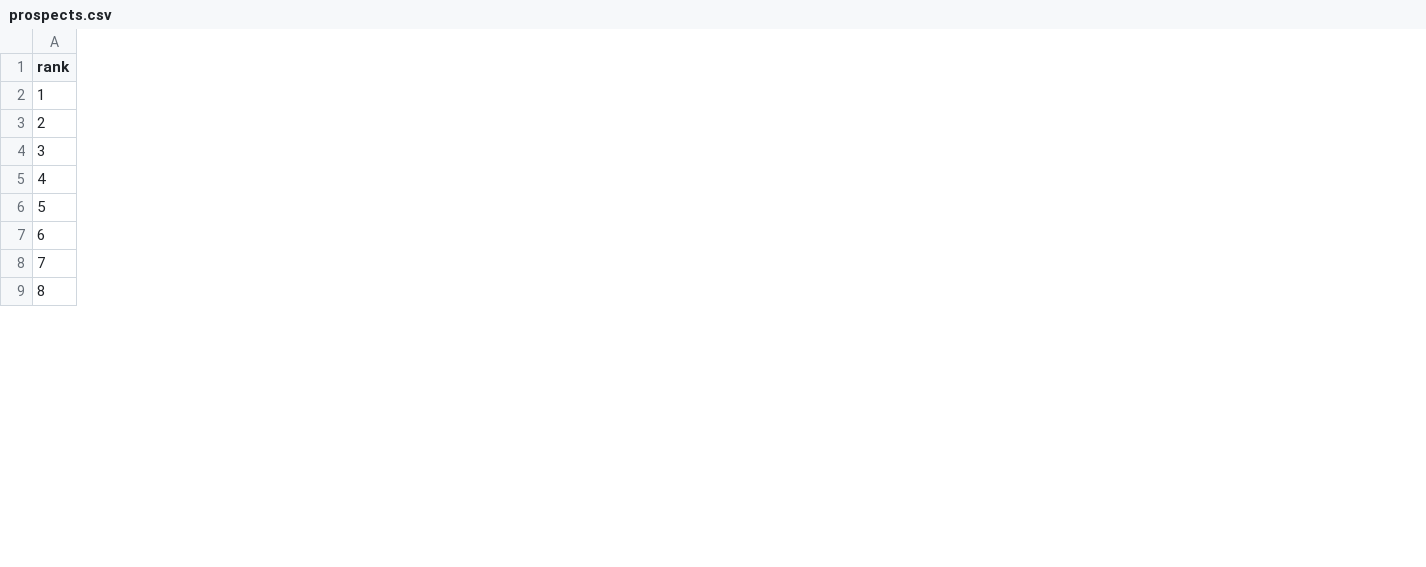
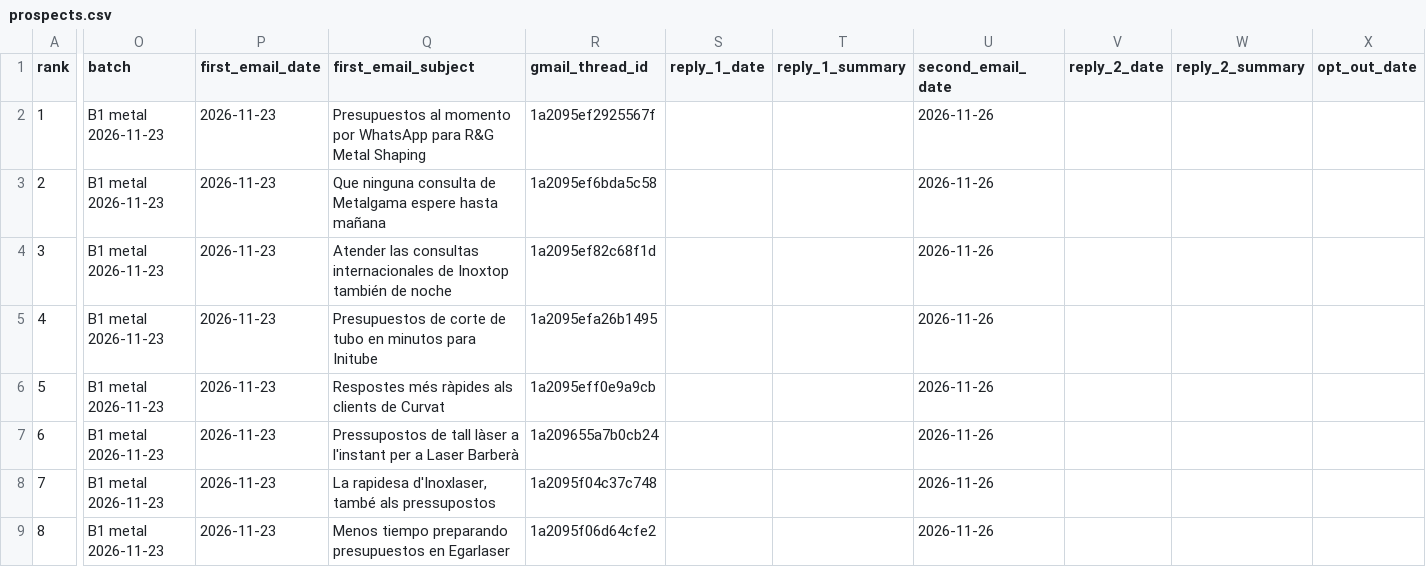
Before and after one commit to martifr4/App_reflexes, a CSV file: quoting_assistant/business/prospects.csv, drawn as a sheet; only a part is shown, gaps mark what is left out; the diff covers the shown part only; the diff names each change by its address in the sheet, - before the commit and + after, or states it on an @@ line.

```diff
--- a/quoting_assistant/business/prospects.csv
+++ b/quoting_assistant/business/prospects.csv
+column O (batch), rows 2-9: all B1 metal 2026-11-23
+column P (first_email_date), rows 2-9: all 2026-11-23
+column Q (first_email_subject), rows 2-9: Presupuestos al momento por WhatsApp para R&G Metal Shaping | Que ninguna consulta de Metalgama espere hasta mañana | Atender las consultas internacionales de Inoxtop también de noche | Presupuestos de corte de tubo en minutos para Initube | Respostes més ràpides als clients de Curvat | Pressupostos de tall làser a l'instant per a Laser Barberà | La rapidesa d'Inoxlaser, també als pressupostos | Menos tiempo preparando presupuestos en Egarlaser
+column R (gmail_thread_id), rows 2-9: 1a2095ef2925567f | 1a2095ef6bda5c58 | 1a2095ef82c68f1d | 1a2095efa26b1495 | 1a2095eff0e9a9cb | 1a209655a7b0cb24 | 1a2095f04c37c748 | 1a2095f06d64cfe2
+column S (reply_1_date), empty
+column T (reply_1_summary), empty
+column U (second_email_date), rows 2-9: all 2026-11-26
+column V (reply_2_date), empty
+column W (reply_2_summary), empty
+column X (opt_out_date), empty
```
Also changed, not shown: 1 added column elsewhere in this file, 6 other files.
